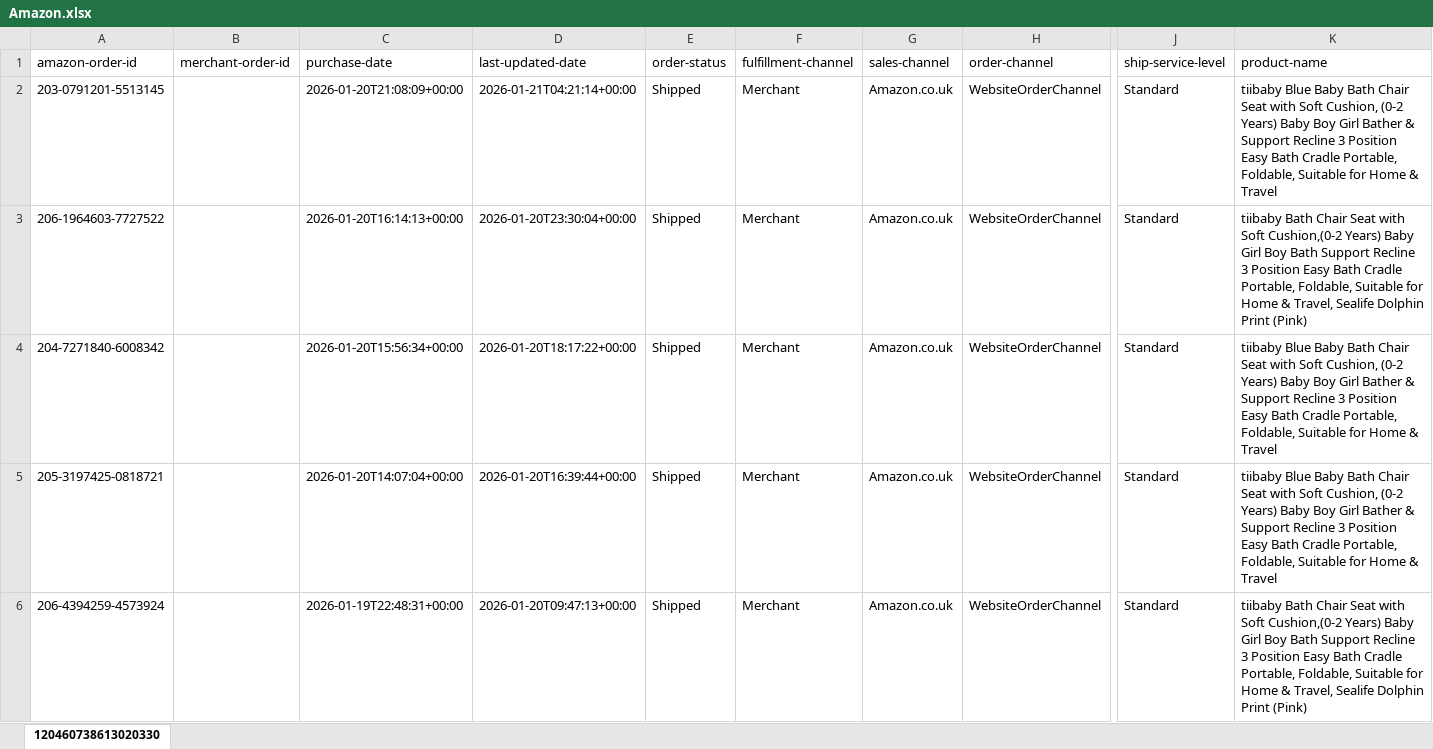
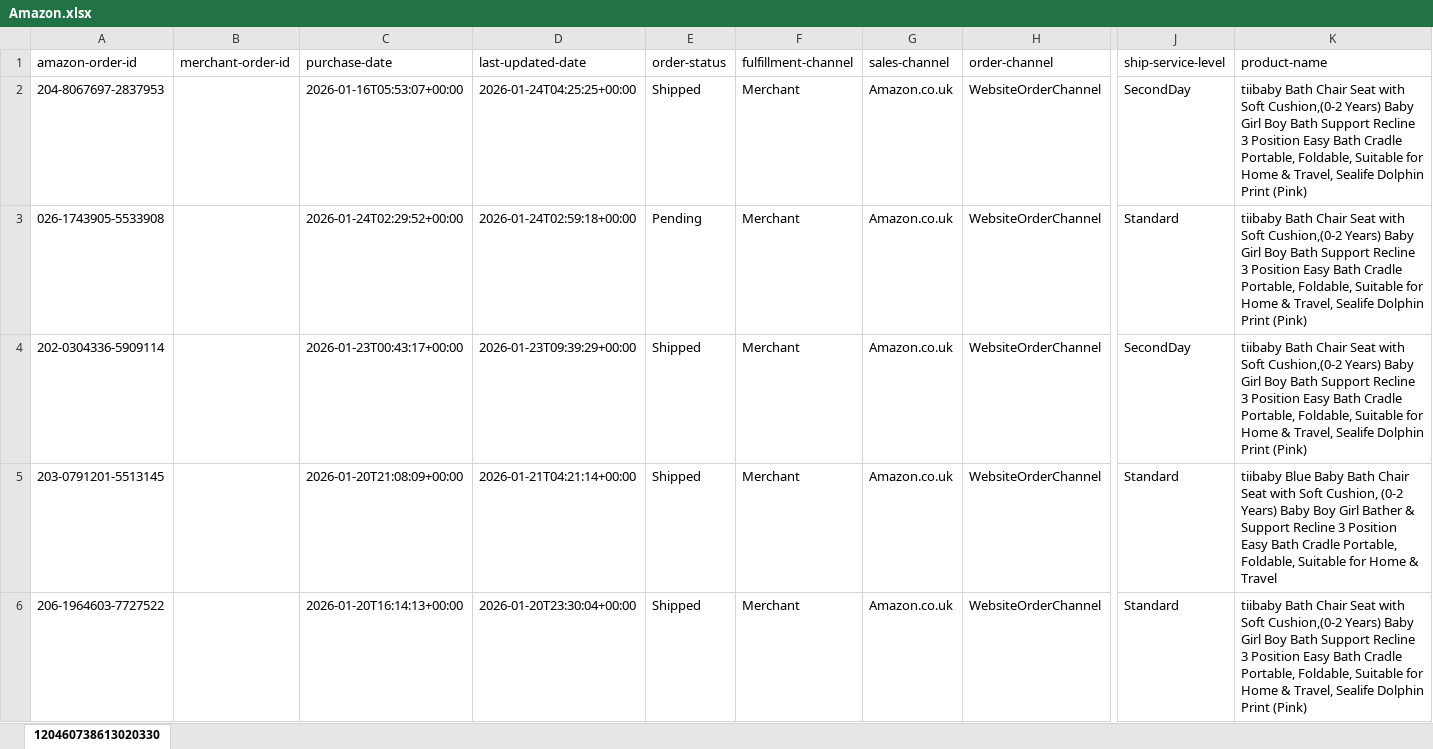
Before and after one commit to NIBH014B/BuckchiDailyReport, an Excel workbook: Raw Sales Data/Amazon.xlsx, sheet 120460738613020330, drawn as a sheet; only a part is shown, gaps mark what is left out; the shorter side is filled out with more unchanged rows; values as stored, in another font and other column widths than the file's, no borders; rows hold the shown columns only; the diff names each change by its address in the sheet, - before the commit and + after, or states it on an @@ line.

```diff
--- a/Raw Sales Data/Amazon.xlsx (sheet 120460738613020330)
+++ b/Raw Sales Data/Amazon.xlsx (sheet 120460738613020330)
+row 2: 204-8067697-2837953 |  | 2026-01-16T05:53:07+00:00 | 2026-01-24T04:25:25+00:00 | Shipped | Merchant | Amazon.co.uk | WebsiteOrderChannel | SecondDay | tiibaby Bath Chair Seat with Soft Cushion,(0-2 Years) Baby Girl Boy Bath Support Recline 3 Position Easy Bath Cradle Portable, Foldable, Suitable for Home & Travel, Sealife Dolphin Print (Pink)
+row 3: 026-1743905-5533908 |  | 2026-01-24T02:29:52+00:00 | 2026-01-24T02:59:18+00:00 | Pending | Merchant | Amazon.co.uk | WebsiteOrderChannel | Standard | tiibaby Bath Chair Seat with Soft Cushion,(0-2 Years) Baby Girl Boy Bath Support Recline 3 Position Easy Bath Cradle Portable, Foldable, Suitable for Home & Travel, Sealife Dolphin Print (Pink)
+row 4: 202-0304336-5909114 |  | 2026-01-23T00:43:17+00:00 | 2026-01-23T09:39:29+00:00 | Shipped | Merchant | Amazon.co.uk | WebsiteOrderChannel | SecondDay | tiibaby Bath Chair Seat with Soft Cushion,(0-2 Years) Baby Girl Boy Bath Support Recline 3 Position Easy Bath Cradle Portable, Foldable, Suitable for Home & Travel, Sealife Dolphin Print (Pink)
```
Also changed, not shown: Raw Sales Data/Buckchi.xlsx, Raw Sales Data/Vandey.xlsx.
